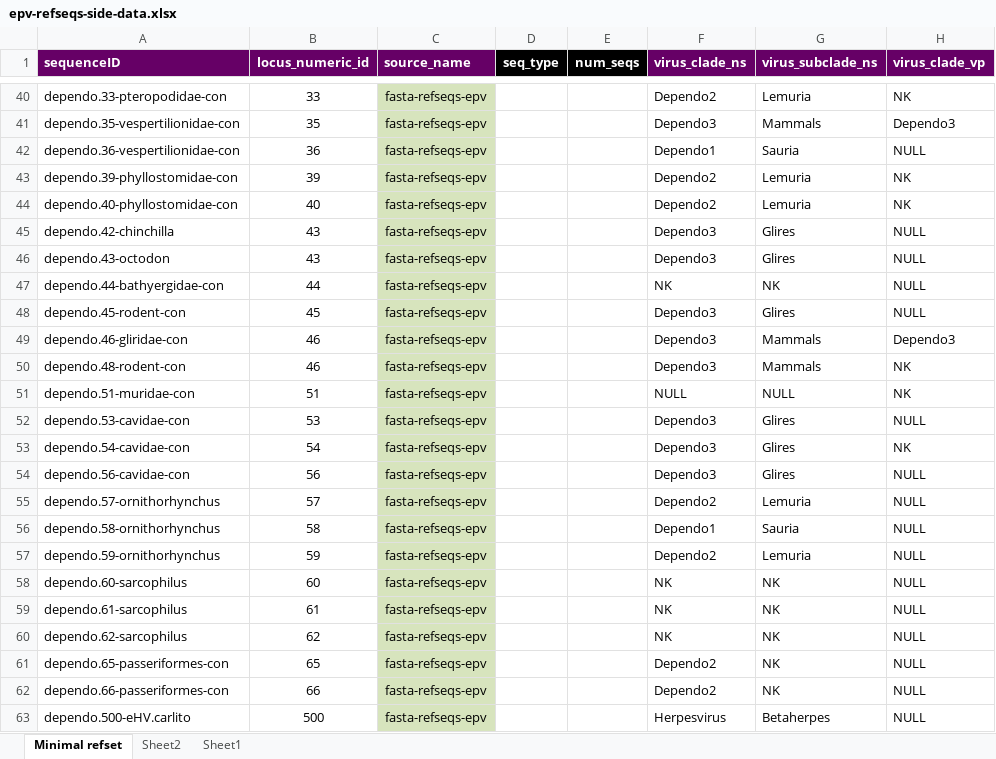
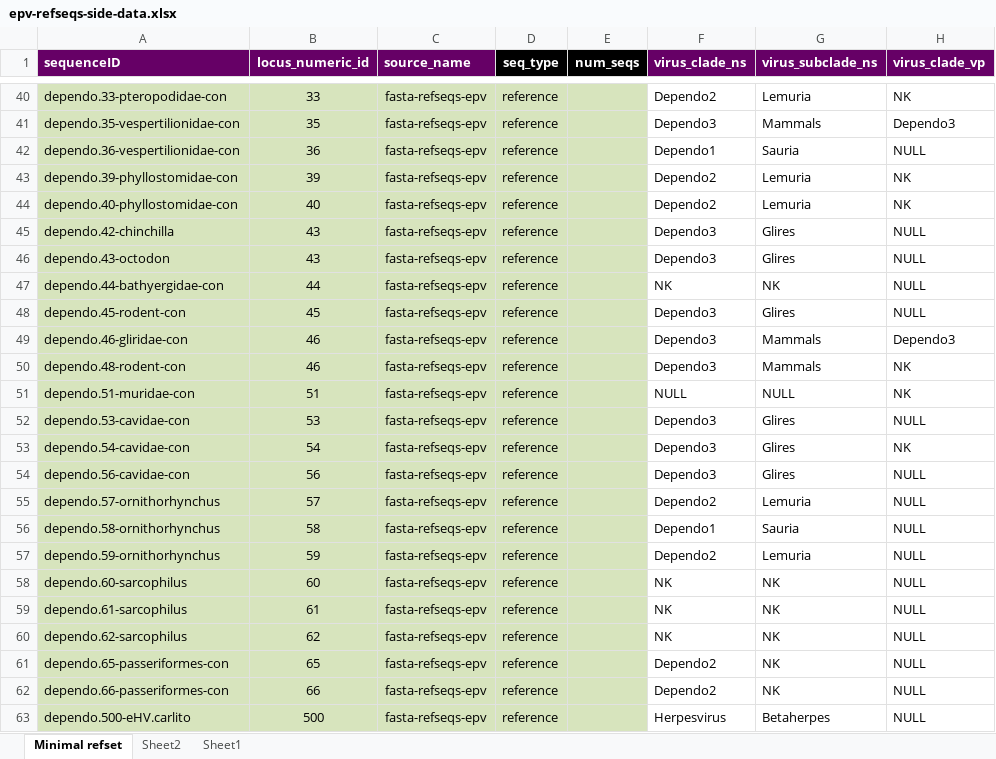
Before and after one commit to giffordlabcvr/Parvovirus-GLUE, an Excel workbook: tabular/eve/epv-refseqs-side-data.xlsx, sheet Minimal refset, drawn as a sheet; only a part is shown, gaps mark what is left out; values as stored, in another font and other column widths than the file's, no borders; the diff covers the shown part only; the diff names each change by its address in the sheet, - before the commit and + after, or states it on an @@ line.

```diff
--- a/tabular/eve/epv-refseqs-side-data.xlsx (sheet Minimal refset)
+++ b/tabular/eve/epv-refseqs-side-data.xlsx (sheet Minimal refset)
-A40:B63 fill: none
+A40:B63 fill: #D7E4BD
-D40:D63 (seq_type): (empty)
+D40:D63 (seq_type): reference
-D40:E63 fill: none
+D40:E63 fill: #D7E4BD
```
Also changed, not shown: 27 edited cells and cell formats elsewhere in this sheet, tabular/eve/epv-side-data.xlsx, 2 other files.
